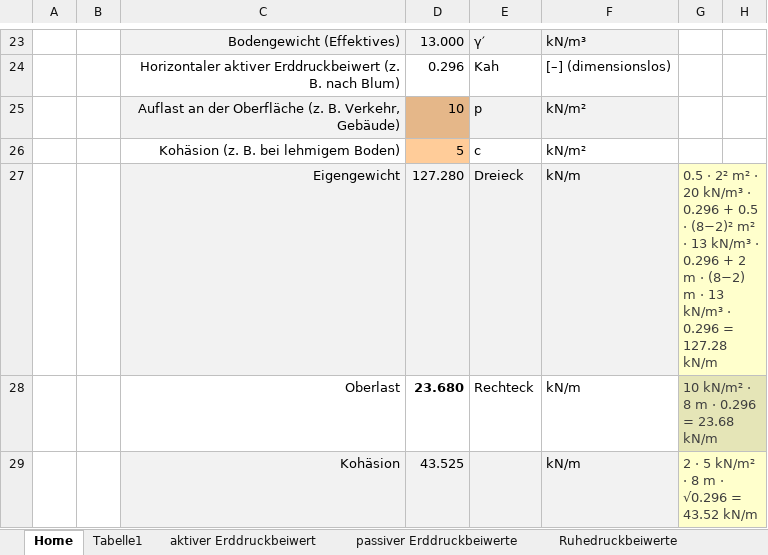
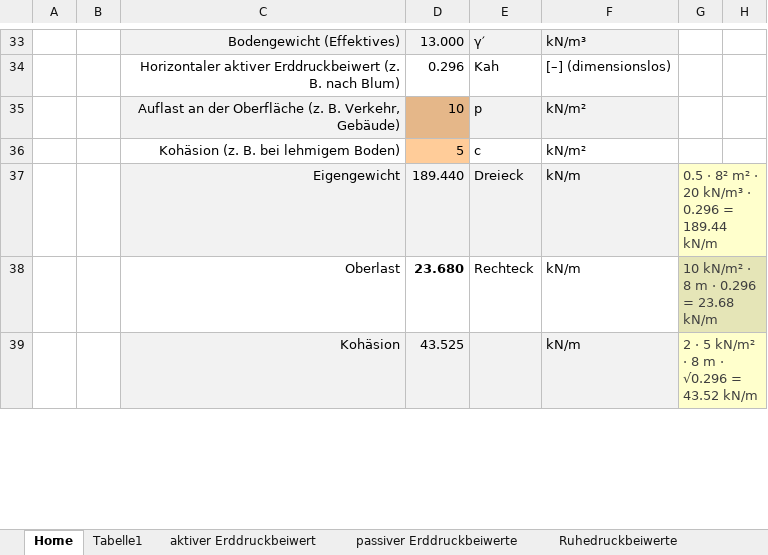
Before and after one commit to Oroxzy/Berechnungshilfen, an Excel workbook: Excel/GB Grundbau/Erddruckbeiwerte.xlsm, sheet Home, drawn as a sheet; only a part is shown, gaps mark what is left out; values as stored, in another font and other column widths than the file's, no borders; charts and pictures and conditional formats not drawn; addresses are those after the commit; the diff covers the shown part only; the diff names each change by its address in the sheet, - before the commit and + after, or states it on an @@ line.

```diff
--- a/Excel/GB Grundbau/Erddruckbeiwerte.xlsm (sheet Home)
+++ b/Excel/GB Grundbau/Erddruckbeiwerte.xlsm (sheet Home)
-D37: 127.280
+D37: 189.440
-G37: 0.5 · 2² m² · 20 kN/m³ · 0.296 + 0.5 · (8−2)² m² · 13 kN/m³ · 0.296 + 2 m · (8−2) m · 13 kN/m³ · 0.296 = 127.28 kN/m
+G37: 0.5 · 8² m² · 20 kN/m³ · 0.296 = 189.44 kN/m
```
Also changed, not shown: 11 added rows, 1 removed row, 19 edited cells and cell formats elsewhere in this sheet, sheet Tabelle1, formulas that keep their value, charts or pictures.
